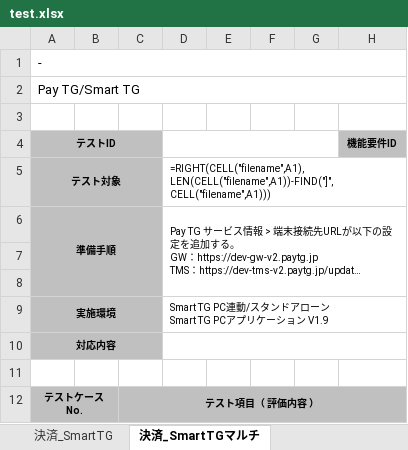
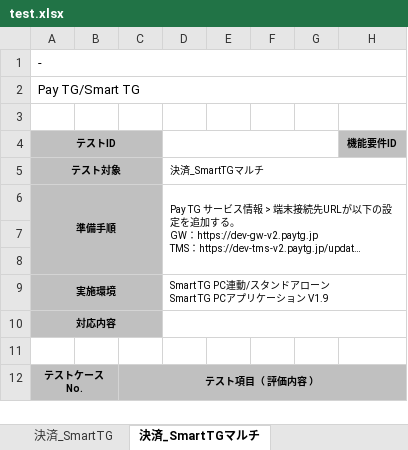
Before and after one commit to mystblue/PyTools, an Excel workbook: link/test.xlsx, sheet 決済_SmartTGマルチ, drawn as a sheet; only a part is shown; long unchanged cells end in …; values as stored, in another font and other column widths than the file's, no borders; formulas without a stored value are shown as written; the diff covers the shown part only; the diff names each change by its address in the sheet, - before the commit and + after, or states it on an @@ line.

```diff
--- a/link/test.xlsx (sheet 決済_SmartTGマルチ)
+++ b/link/test.xlsx (sheet 決済_SmartTGマルチ)
-D5: =RIGHT(CELL("filename",A1),LEN(CELL("filename",A1))-FIND("]",CELL("filename",A1)))
+D5: 決済_SmartTGマルチ
```
Also changed, not shown: other rows of this sheet, sheet 決済_SmartTG, sheet 決済_SmartTGスタンドアロン, sheet 決済_SmartTGスタンドアロンマルチ, sheet 決済_PayTGマルチ, sheet 集計, other sheet tabs, 12 other files.
